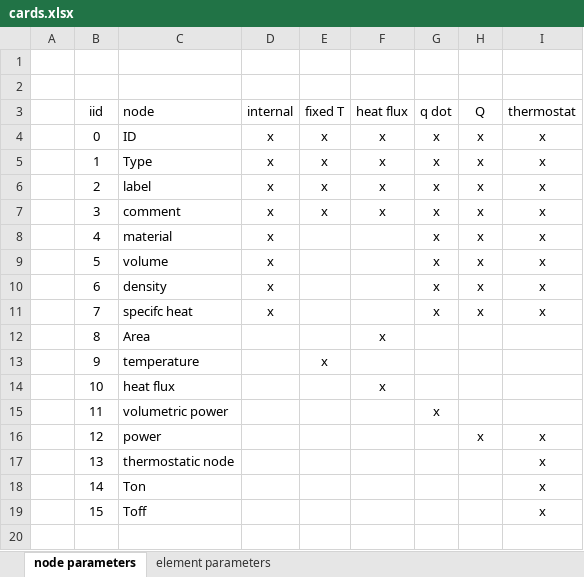
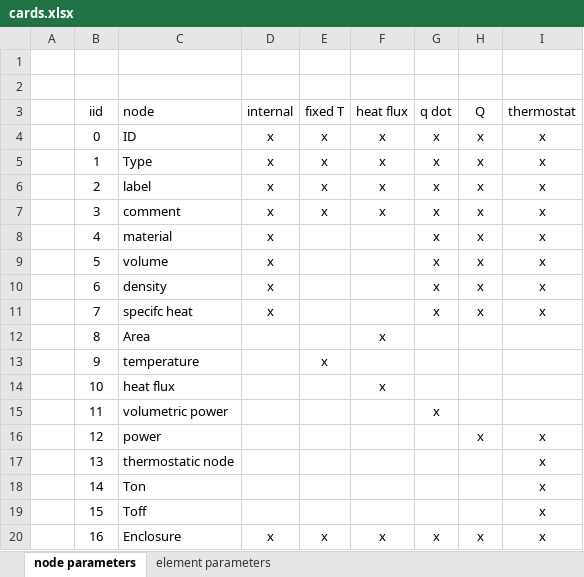
Before and after one commit to LucaLombardiEng/TNSolverGUI, an Excel workbook: Documentation/cards.xlsx, sheet node parameters, drawn as a sheet; values as stored, in another font and other column widths than the file's, no borders; the diff names each change by its address in the sheet, - before the commit and + after, or states it on an @@ line.

```diff
--- a/Documentation/cards.xlsx (sheet node parameters)
+++ b/Documentation/cards.xlsx (sheet node parameters)
+row 20:  | 16 | Enclosure | x | x | x | x | x | x
```
Also changed, not shown: 6 other files.
